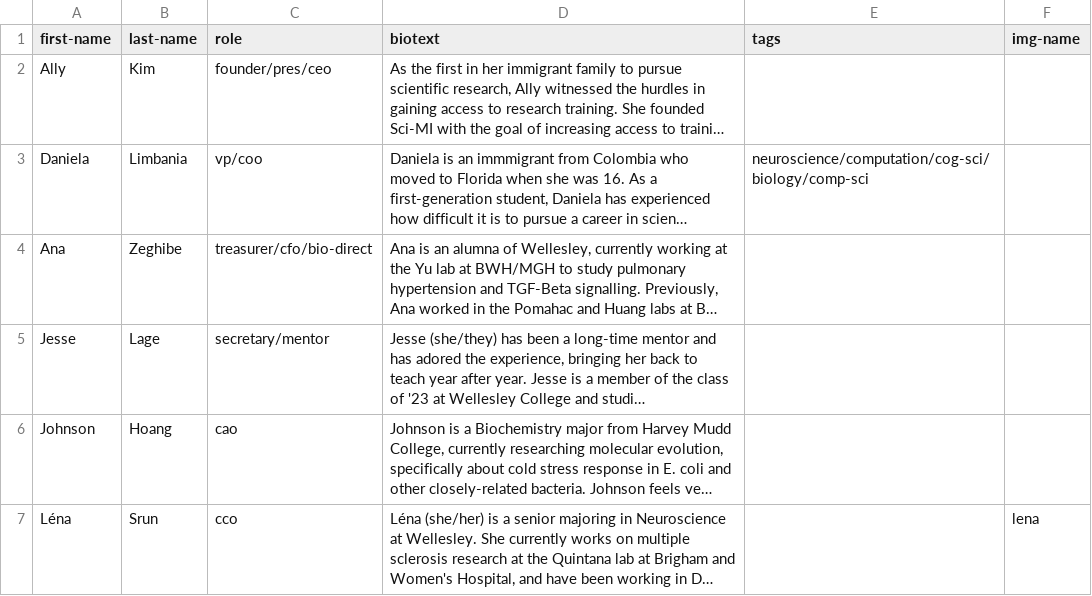
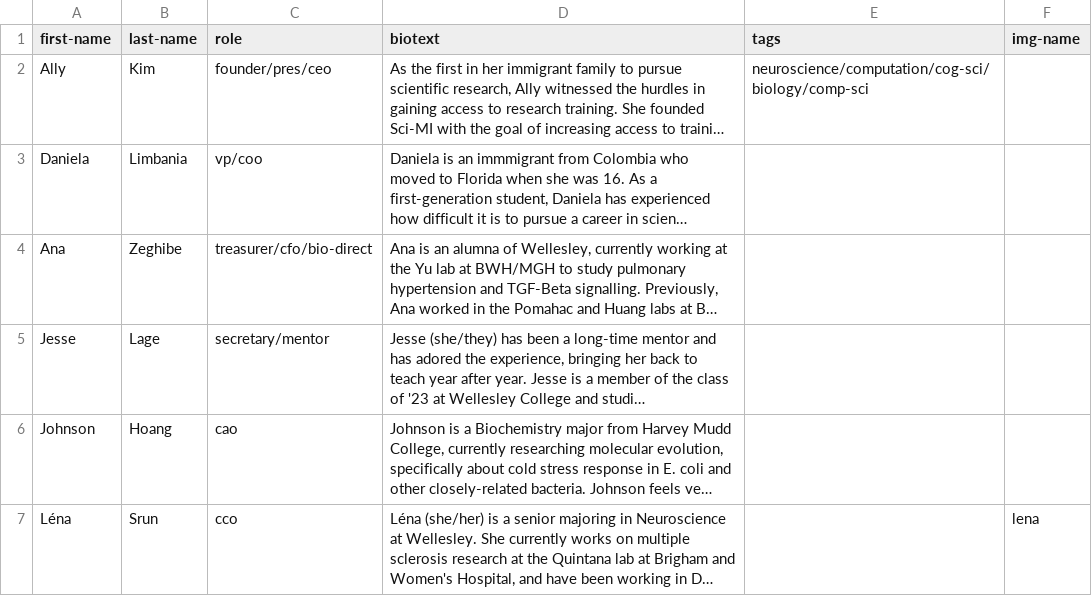
Before and after one commit to sci-MI/sci-MI.github.io, a CSV file: assets/data/staff-data.csv, drawn as a sheet; only a part is shown; long unchanged cells end in …; the diff names each change by its address in the sheet, - before the commit and + after, or states it on an @@ line.

Commit message:
latent staff page updates

```diff
--- a/assets/data/staff-data.csv
+++ b/assets/data/staff-data.csv
-E2 (tags): (empty)
+E2 (tags): neuroscience/computation/cog-sci/biology/comp-sci
-E3 (tags): neuroscience/computation/cog-sci/biology/comp-sci
+E3 (tags): (empty)
```
Also changed, not shown: 1 other file.
